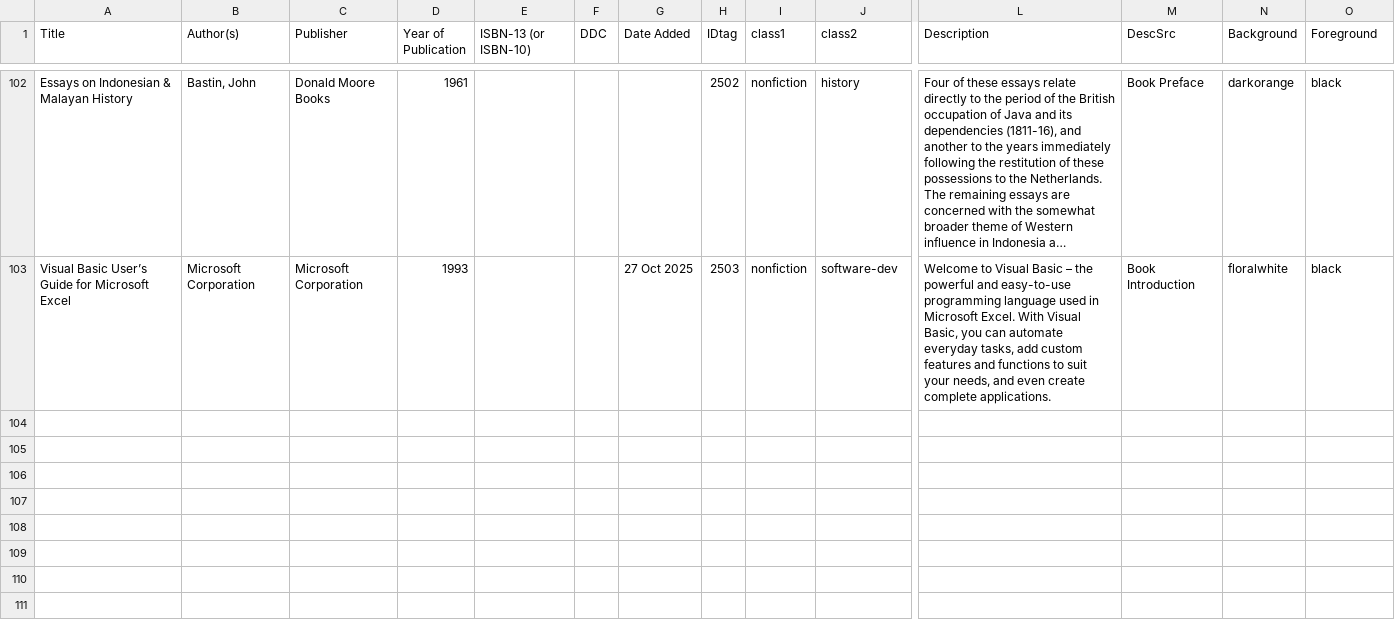
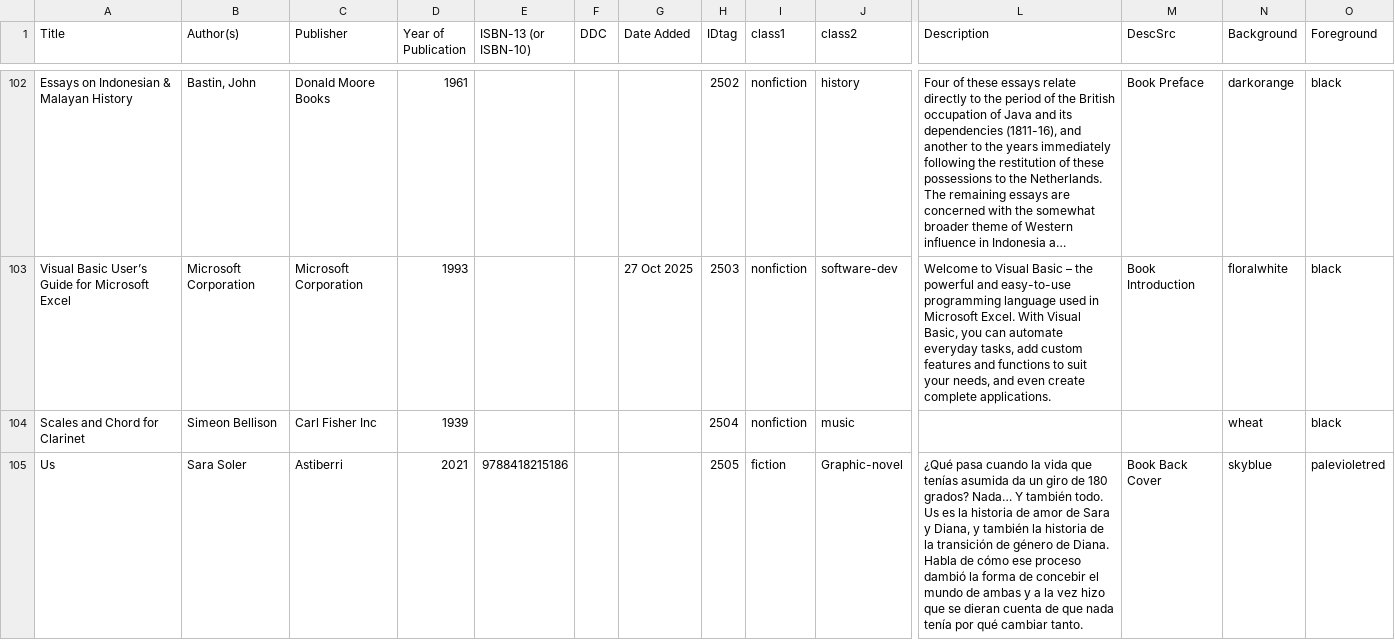
Before and after one commit to reneeverly/reneeverly.github.io, a CSV file: _data/bookshelf.csv, drawn as a sheet; only a part is shown, gaps mark what is left out; long unchanged cells end in …; rows hold the shown columns only; the diff covers the shown part only; the diff names each change by its address in the sheet, - before the commit and + after, or states it on an @@ line.

Commit message:
Three new books

```diff
--- a/_data/bookshelf.csv
+++ b/_data/bookshelf.csv
+row 104: Scales and Chord for Clarinet | Simeon Bellison | Carl Fisher Inc | 1939 |  |  |  | 2504 | nonfiction | music |  |  | wheat | black
+row 105: Us | Sara Soler | Astiberri | 2021 | 9788418215186 |  |  | 2505 | fiction | Graphic-novel | ¿Qué pasa cuando la vida que tenías asumida da un giro de 180 grados? Nada… Y también todo. Us es la historia de amor de Sara y Diana, y también la historia de la transición de género de Diana. Habla de cómo ese proceso dambió la forma de concebir el mundo de ambas y a la vez hizo que se dieran cuenta de que nada tenía por qué cambiar tanto. | Book Back Cover | skyblue | palevioletred
```
Also changed, not shown: 1 added row elsewhere in this file.
